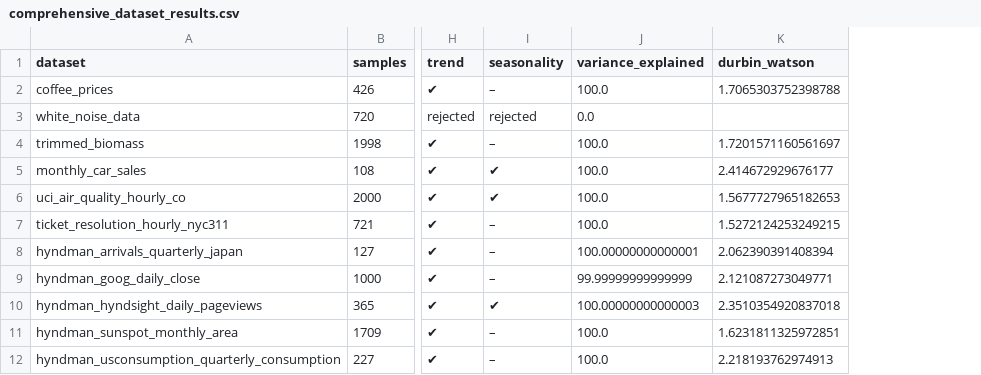
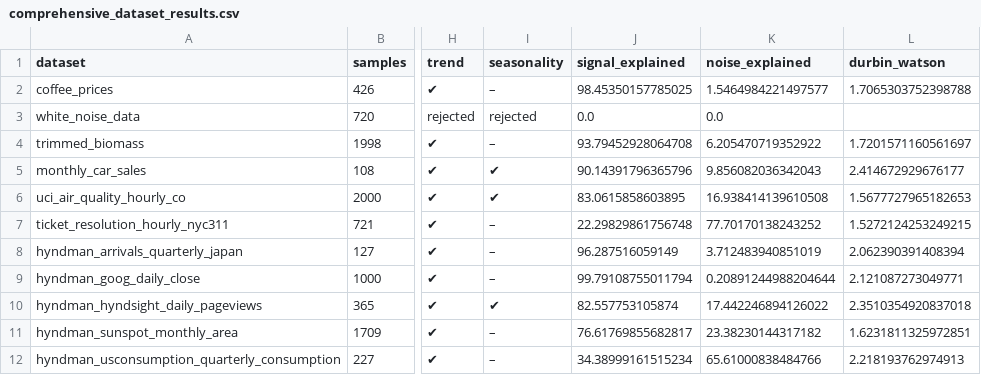
Before and after one commit to rajivsam/tseda, a CSV file: data/comprehensive_test/comprehensive_dataset_results.csv, drawn as a sheet; only a part is shown, gaps mark what is left out; removed rows and columns are numbered as before the commit, all else as after; the diff names each change by its address in the sheet, - before the commit and + after, or states it on an @@ line.

Commit message:
Updating the results table with signal explained and noise columns.

```diff
--- a/data/comprehensive_test/comprehensive_dataset_results.csv
+++ b/data/comprehensive_test/comprehensive_dataset_results.csv
-column J (variance_explained), rows 2-12: 100.0 | 0.0 | 100.0 | 100.0 | 100.0 | 100.0 | 100.00000000000001 | 99.99999999999999 | 100.00000000000003 | 100.0 | 100.0
+column J (signal_explained), rows 2-12: 98.45350157785025 | 0.0 | 93.79452928064708 | 90.14391796365796 | 83.0615858603895 | 22.29829861756748 | 96.287516059149 | 99.79108755011794 | 82.557753105874 | 76.61769855682817 | 34.38999161515234
+column K (noise_explained), rows 2-12: 1.5464984221497577 | 0.0 | 6.205470719352922 | 9.856082036342043 | 16.938414139610508 | 77.70170138243252 | 3.712483940851019 | 0.20891244988204644 | 17.442246894126022 | 23.38230144317182 | 65.61000838484766
```
Also changed, not shown: 3 other files.
